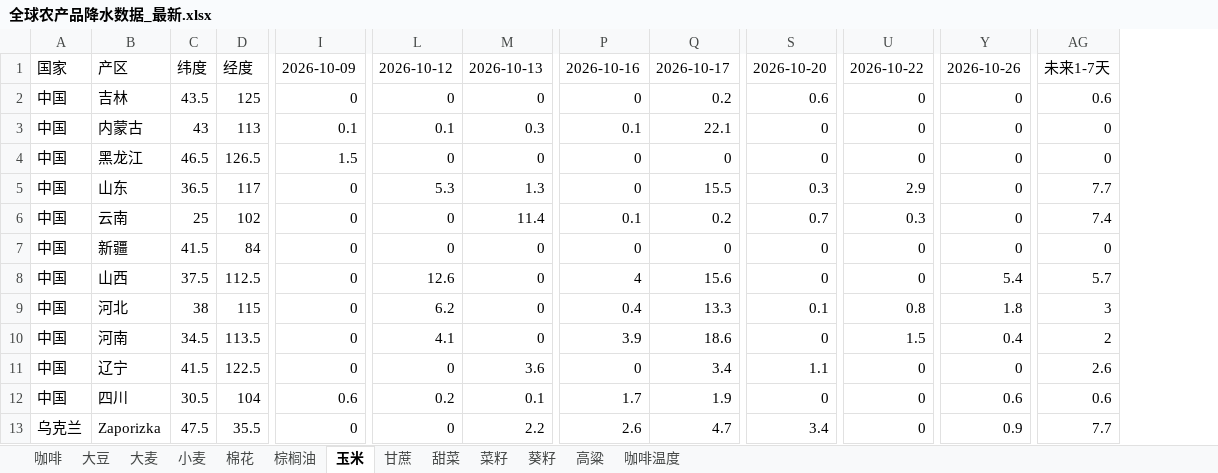
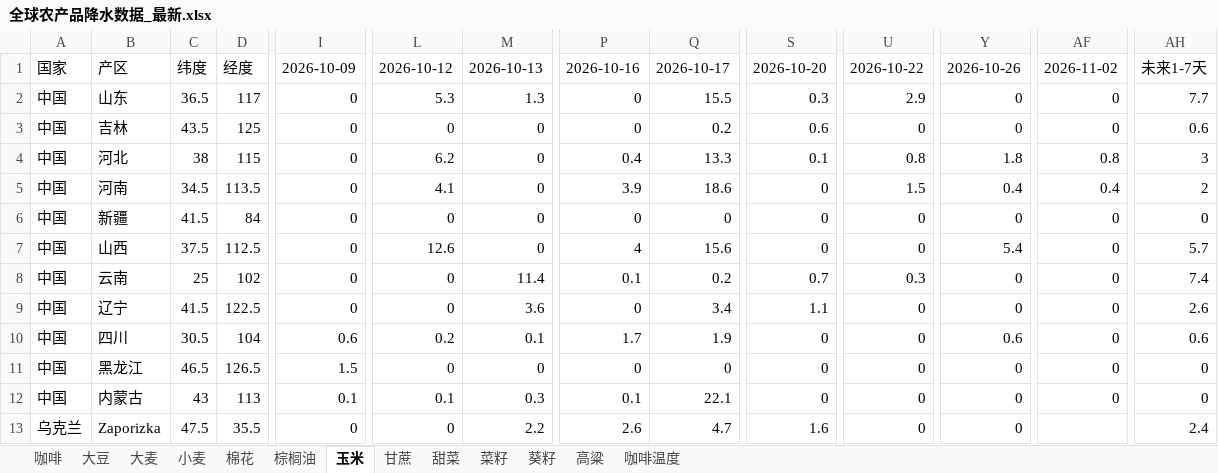
Before and after one commit to 2368846312-oss/ag-weather, an Excel workbook: 全球农产品降水数据_最新.xlsx, sheet 玉米, drawn as a sheet; only a part is shown, gaps mark what is left out; values as stored, in another font and other column widths than the file's, no cell formats; removed rows and columns are numbered as before the commit, all else as after; rows hold the shown columns only; the diff covers the shown part only; the diff names each change by its address in the sheet, - before the commit and + after, or states it on an @@ line.

```diff
--- a/全球农产品降水数据_最新.xlsx (sheet 玉米)
+++ b/全球农产品降水数据_最新.xlsx (sheet 玉米)
+column AF, row 1: 2026-11-02; rows 3-4: 0 | 0.8; rows 6-7: 0 | 0; rows 9-10: 0 | 0
@@ row 5 moved to row 2: 中国 @@
-B4: 内蒙古
+B4: 河北
-C4: 43
+C4: 38
-D4: 113
+D4: 115
-I4: 0.1
+I4: 0
-L4: 0.1
+L4: 6.2
-M4: 0.3
+M4: 0
-P4: 0.1
+P4: 0.4
-Q4: 22.1
+Q4: 13.3
-S4: 0
+S4: 0.1
-U4: 0
+U4: 0.8
-Y4: 0
+Y4: 1.8
-AH4: 0
+AH4: 3
+row 5: 中国 | 河南 | 34.5 | 113.5 | 0 | 4.1 | 0 | 3.9 | 18.6 | 0 | 1.5 | 0.4 | 0.4 | 2
-row 9: 中国 | 河北 | 38 | 115 | 0 | 6.2 | 0 | 0.4 | 13.3 | 0.1 | 0.8 | 1.8 | 3
-row 10: 中国 | 河南 | 34.5 | 113.5 | 0 | 4.1 | 0 | 3.9 | 18.6 | 0 | 1.5 | 0.4 | 2
@@ row 6 moved to row 8: 中国 @@
@@ row 4 moved to row 11: 中国 @@
+row 12: 中国 | 内蒙古 | 43 | 113 | 0.1 | 0.1 | 0.3 | 0.1 | 22.1 | 0 | 0 | 0 | 0 | 0
-S13: 3.4
+S13: 1.6
-Y13: 0.9
+Y13: 0
-AH13: 7.7
+AH13: 2.4
```
Also changed, not shown: 6 added rows, 6 removed rows, 8 moved rows and 99 edited cells elsewhere in this sheet, sheet 菜籽, sheet 小麦, sheet 葵籽, sheet 大麦, sheet 甜菜, sheet 大豆, 6 more sheets, cell formats, VHI_Data/VHI_最近6周汇总.xlsx.
